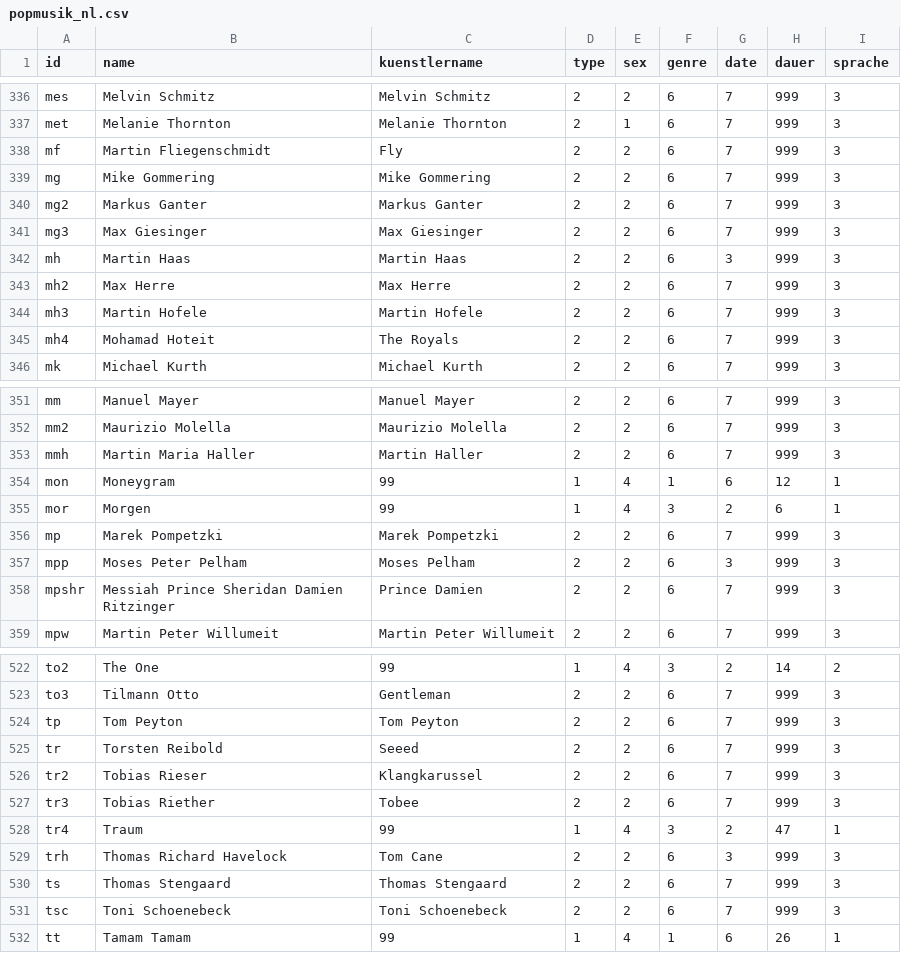
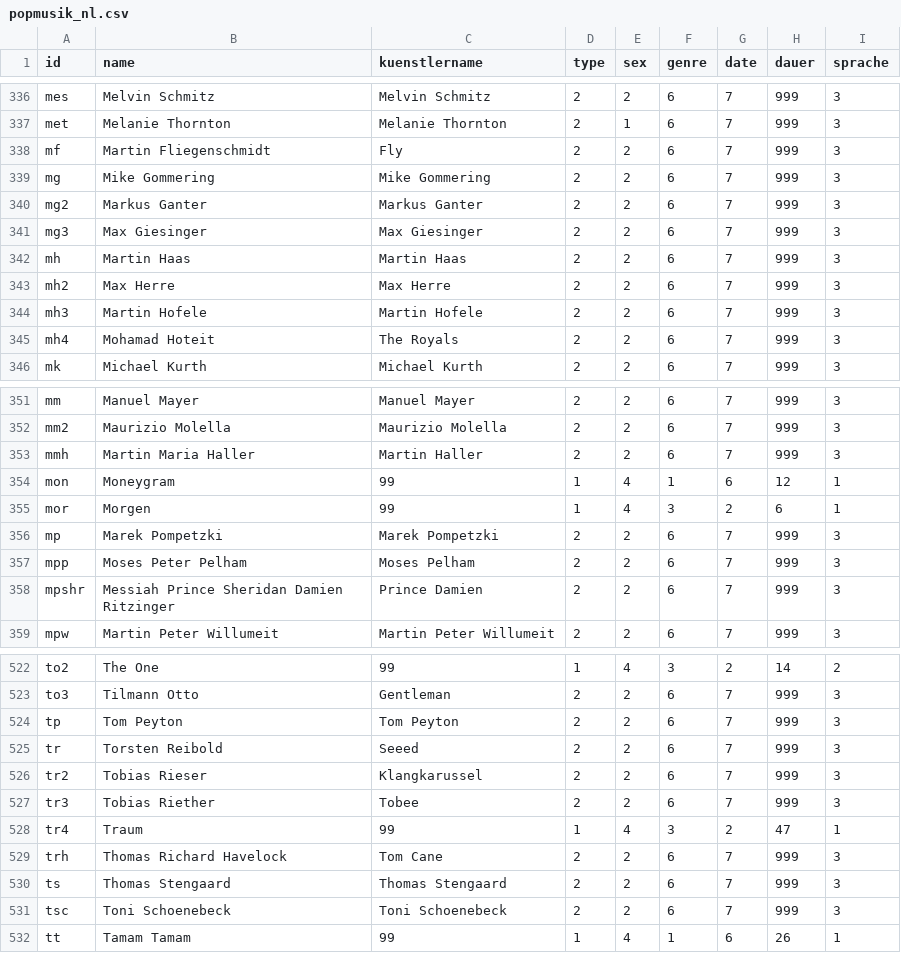
Before and after one commit to DenisUndso/Deutsche-Charts, a CSV file: popmusik_nl.csv, drawn as a sheet; only a part is shown, gaps mark what is left out; the diff covers the shown part only.

```diff
--- a/popmusik_nl.csv
+++ b/popmusik_nl.csv
@@ -341,3 +341,3 @@ mg2,Markus Ganter,Markus Ganter,2,2,6,7,999,3
 mg3,Max Giesinger,Max Giesinger ,2,2,6,7,999,3
-mh,Martin Haas ,Martin Haas,2,2,6,3,999,3
+mh,Martin Haas ,Martin Haas,2,2,6,7,999,3
 mh2,Max Herre,Max Herre,2,2,6,7,999,3
@@ -356,3 +356,3 @@ mor,Morgen,99,1,4,3,2,6,1
 mp,Marek Pompetzki,Marek Pompetzki,2,2,6,7,999,3
-mpp,Moses Peter Pelham,Moses Pelham,2,2,6,3,999,3
+mpp,Moses Peter Pelham,Moses Pelham,2,2,6,7,999,3
 mpshr,Messiah Prince Sheridan Damien Ritzinger,Prince Damien,2,2,6,7,999,3
@@ -528,3 +528,3 @@ tr3,Tobias Riether,Tobee,2,2,6,7,999,3
 tr4,Traum,99,1,4,3,2,47,1
-trh,Thomas Richard Havelock,Tom Cane,2,2,6,3,999,3
+trh,Thomas Richard Havelock,Tom Cane,2,2,6,7,999,3
 ts,Thomas Stengaard,Thomas Stengaard,2,2,6,7,999,3
```
Also changed, not shown: 7 edited cells elsewhere in this file.
